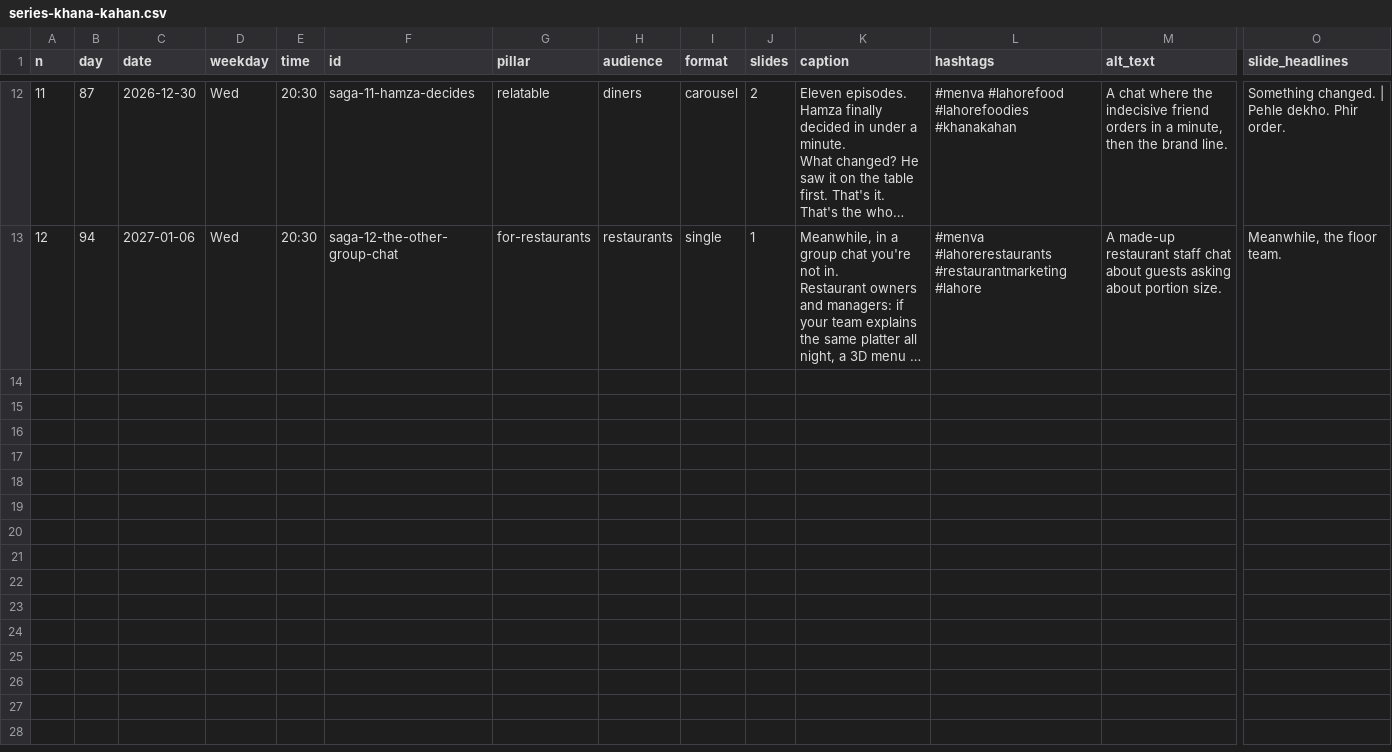
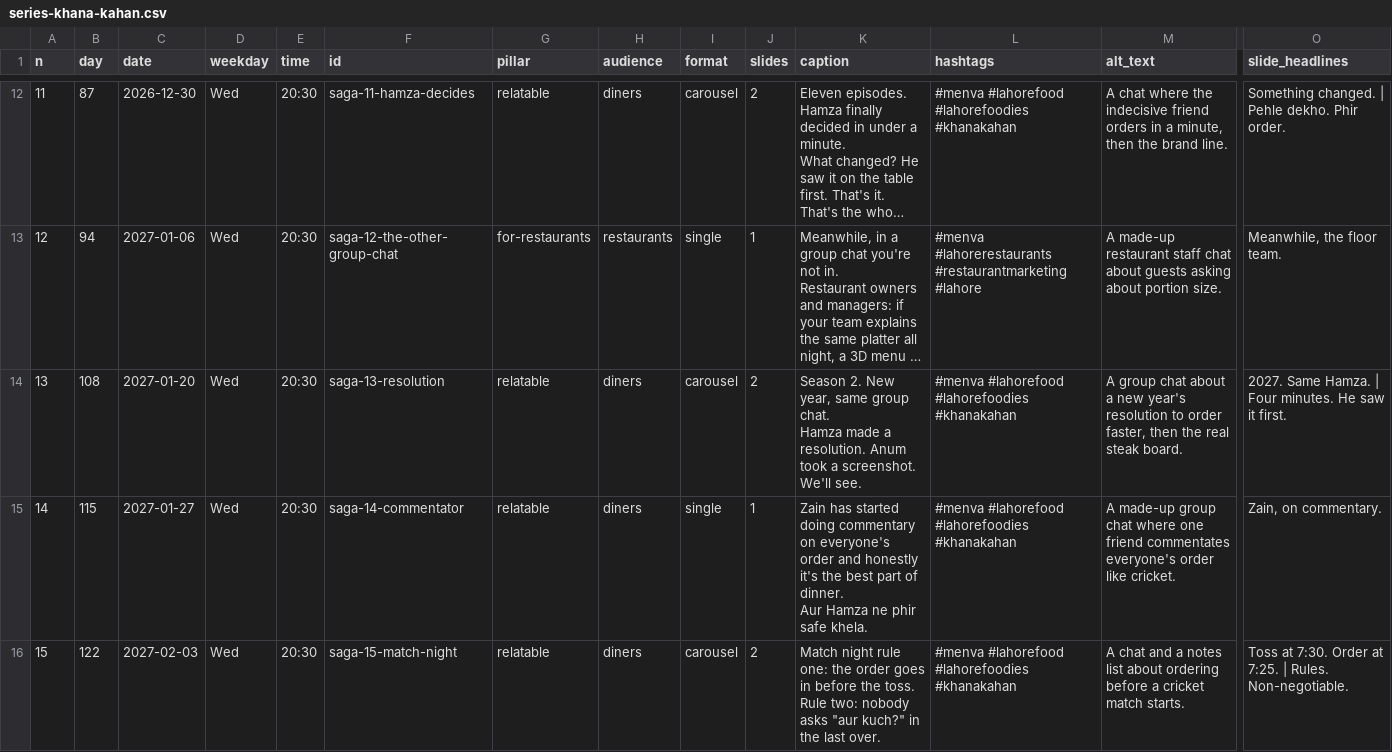
Before and after one commit to gamenailer0-oss/menva-mvp, a CSV file: social/content/series-khana-kahan.csv, drawn as a sheet; only a part is shown, gaps mark what is left out; long unchanged cells end in …; rows hold the shown columns only; ↵ is a line break in a cell; the diff covers the shown part only; the diff names each change by its address in the sheet, - before the commit and + after, or states it on an @@ line.

```diff
--- a/social/content/series-khana-kahan.csv
+++ b/social/content/series-khana-kahan.csv
+row 14: 13 | 108 | 2027-01-20 | Wed | 20:30 | saga-13-resolution | relatable | diners | carousel | 2 | Season 2. New year, same group chat. ↵ Hamza made a resolution. Anum took a screenshot. We'll see. | #menva #lahorefood #lahorefoodies #khanakahan | A group chat about a new year's resolution to order faster, then the real steak board. | 2027. Same Hamza. | Four minutes. He saw it first.
+row 15: 14 | 115 | 2027-01-27 | Wed | 20:30 | saga-14-commentator | relatable | diners | single | 1 | Zain has started doing commentary on everyone's order and honestly it's the best part of dinner. ↵ Aur Hamza ne phir safe khela. | #menva #lahorefood #lahorefoodies #khanakahan | A made-up group chat where one friend commentates everyone's order like cricket. | Zain, on commentary.
+row 16: 15 | 122 | 2027-02-03 | Wed | 20:30 | saga-15-match-night | relatable | diners | carousel | 2 | Match night rule one: the order goes in before the toss. Rule two: nobody asks "aur kuch?" in the last over. | #menva #lahorefood #lahorefoodies #khanakahan | A chat and a notes list about ordering before a cricket match starts. | Toss at 7:30. Order at 7:25. | Rules. Non-negotiable.
```
Also changed, not shown: 9 added rows elsewhere in this file, 5 other files.
